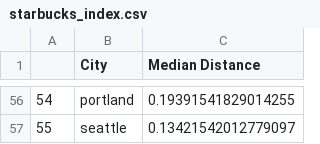
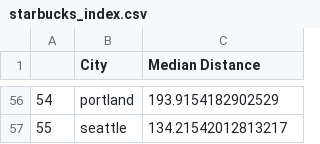
Before and after one commit to emilyding/ACE-cs122project, a CSV file: yelp_data_assembly/starbucks_index.csv, drawn as a sheet; only a part is shown, gaps mark what is left out; the diff covers the shown part only.

```diff
--- a/yelp_data_assembly/starbucks_index.csv
+++ b/yelp_data_assembly/starbucks_index.csv
@@ -56,2 +56,2 @@
-54,portland,0.19391541829014255
-55,seattle,0.13421542012779097
+54,portland,193.9154182902529
+55,seattle,134.21542012813217
```
Also changed, not shown: 54 edited cells elsewhere in this file, 1 other file.
